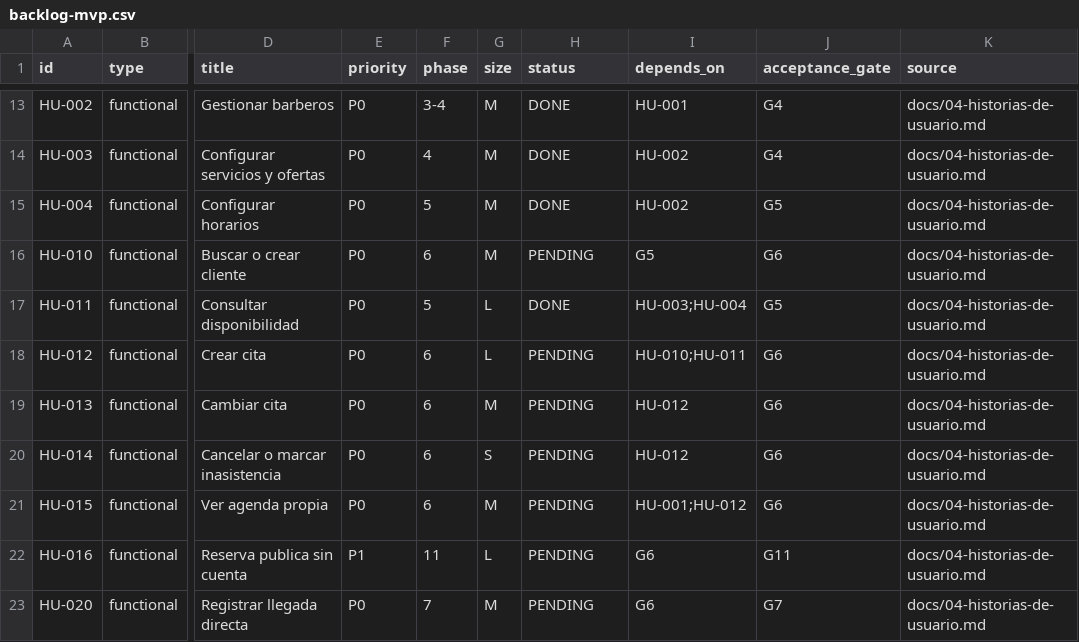
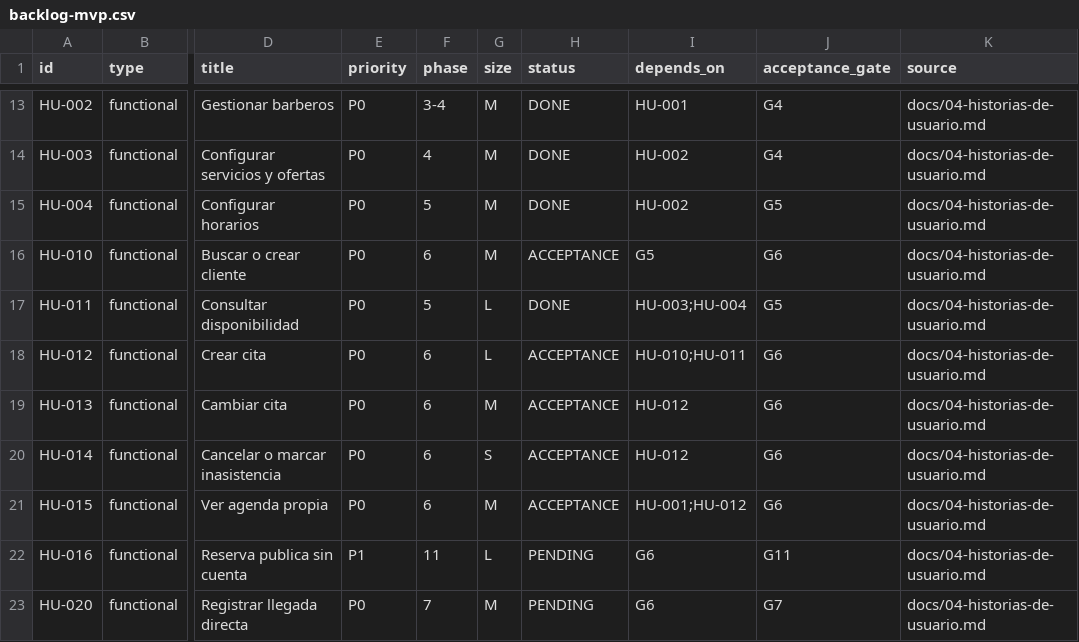
Before and after one commit to albertoamas/lou-barbershop, a CSV file: docs/backlog/backlog-mvp.csv, drawn as a sheet; only a part is shown, gaps mark what is left out; the diff names each change by its address in the sheet, - before the commit and + after, or states it on an @@ line.

Commit message:
feat(agenda): implement phase 6 for operational acceptance

```diff
--- a/docs/backlog/backlog-mvp.csv
+++ b/docs/backlog/backlog-mvp.csv
-H16 (status): PENDING
+H16 (status): ACCEPTANCE
-H18:H21 (status): PENDING
+H18:H21 (status): ACCEPTANCE
```
Also changed, not shown: 51 other files.
